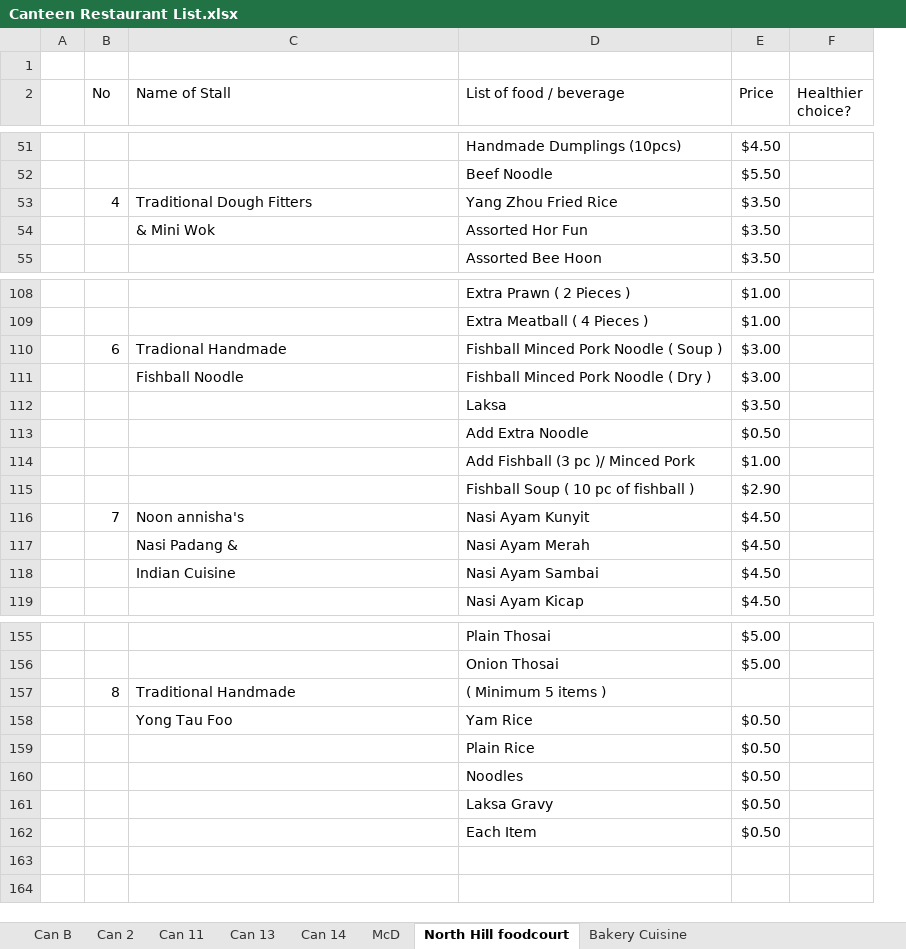
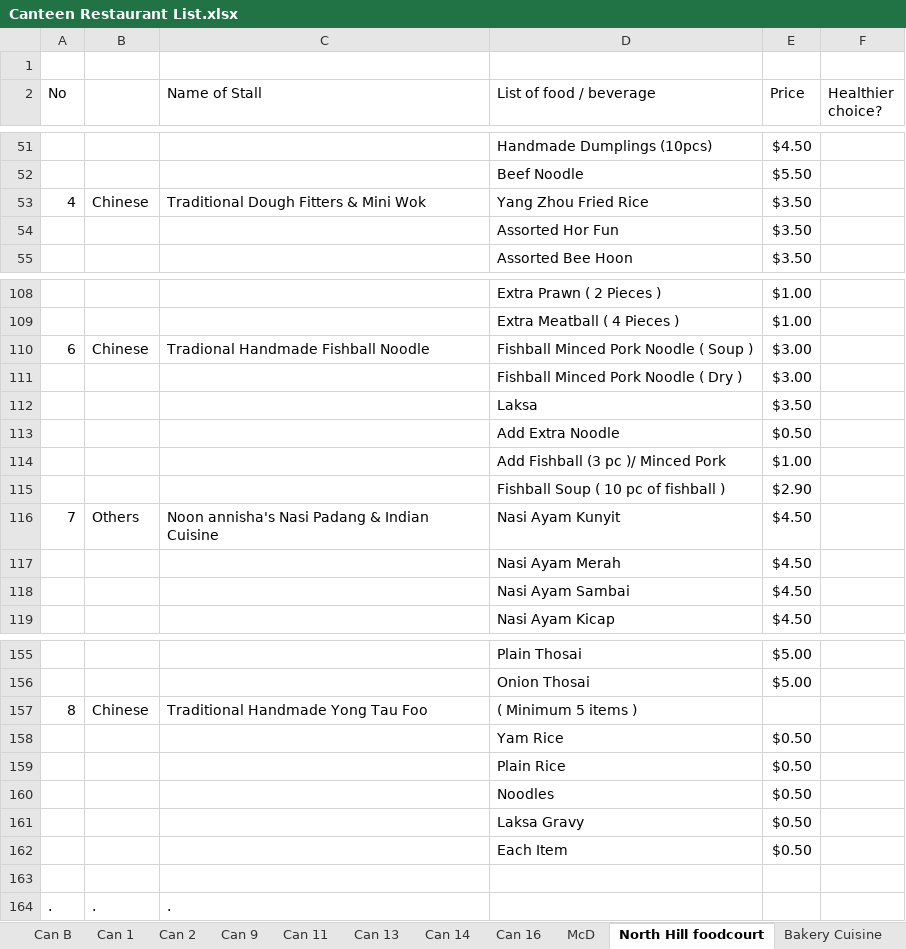
Before and after one commit to dinhkhoathoanganh/botce1003, an Excel workbook: Canteen Restaurant List.xlsx, sheet North Hill foodcourt, drawn as a sheet; only a part is shown, gaps mark what is left out; values as stored, in another font and other column widths than the file's, no borders; removed rows and columns are numbered as before the commit, all else as after; the diff names each change by its address in the sheet, - before the commit and + after, or states it on an @@ line.

```diff
--- a/Canteen Restaurant List.xlsx (sheet North Hill foodcourt)
+++ b/Canteen Restaurant List.xlsx (sheet North Hill foodcourt)
+sheet tab: Can 1
+sheet tab: Can 9
+sheet tab: Can 16
-column A, empty
+column B, row 53: Chinese; rows 110-116: Chinese |  |  |  |  |  | Others; row 157: Chinese
-C53 (Name of Stall): Traditional Dough Fitters
+C53 (Name of Stall): Traditional Dough Fitters & Mini Wok
-C54 (Name of Stall): & Mini Wok
+C54 (Name of Stall): (empty)
-C110 (Name of Stall): Tradional Handmade
+C110 (Name of Stall): Tradional Handmade Fishball Noodle
-C111 (Name of Stall): Fishball Noodle
+C111 (Name of Stall): (empty)
-C116 (Name of Stall): Noon annisha's
+C116 (Name of Stall): Noon annisha's Nasi Padang & Indian Cuisine
-C117 (Name of Stall): Nasi Padang &
+C117 (Name of Stall): (empty)
-C118 (Name of Stall): Indian Cuisine
+C118 (Name of Stall): (empty)
-C157 (Name of Stall): Traditional Handmade
+C157 (Name of Stall): Traditional Handmade Yong Tau Foo
-C158 (Name of Stall): Yong Tau Foo
+C158 (Name of Stall): (empty)
+row 163: (empty)
+row 164: . | . | .
```
Also changed, not shown: sheet McD, sheet Can 13, sheet Can B, sheet Can 2, sheet Bakery Cuisine, sheet Can 14, 1 more sheet, 11 other files.
